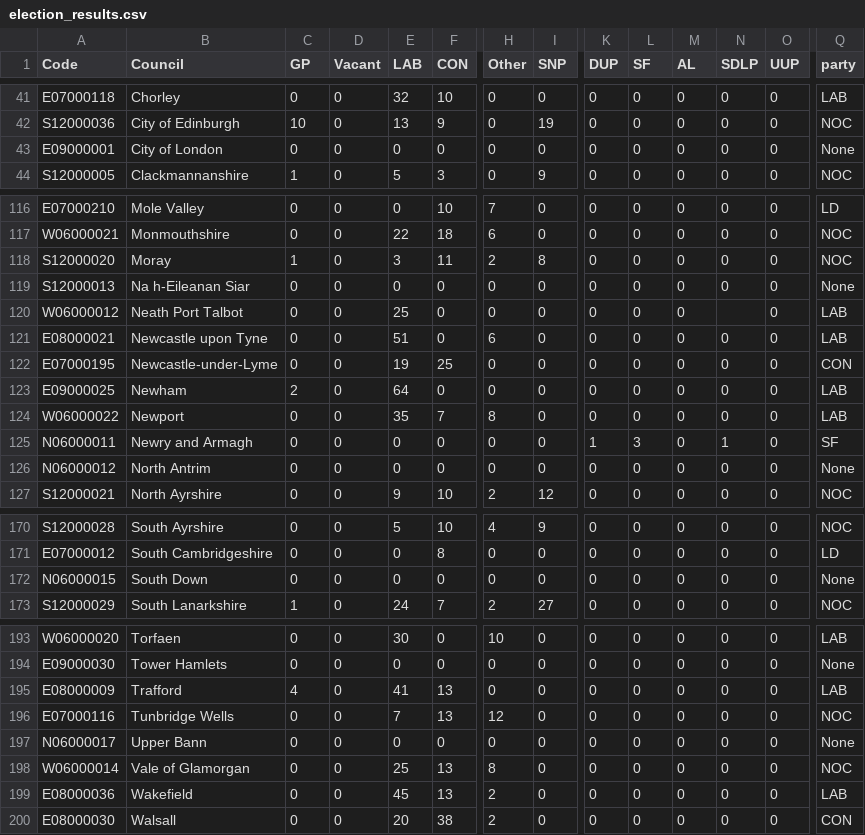
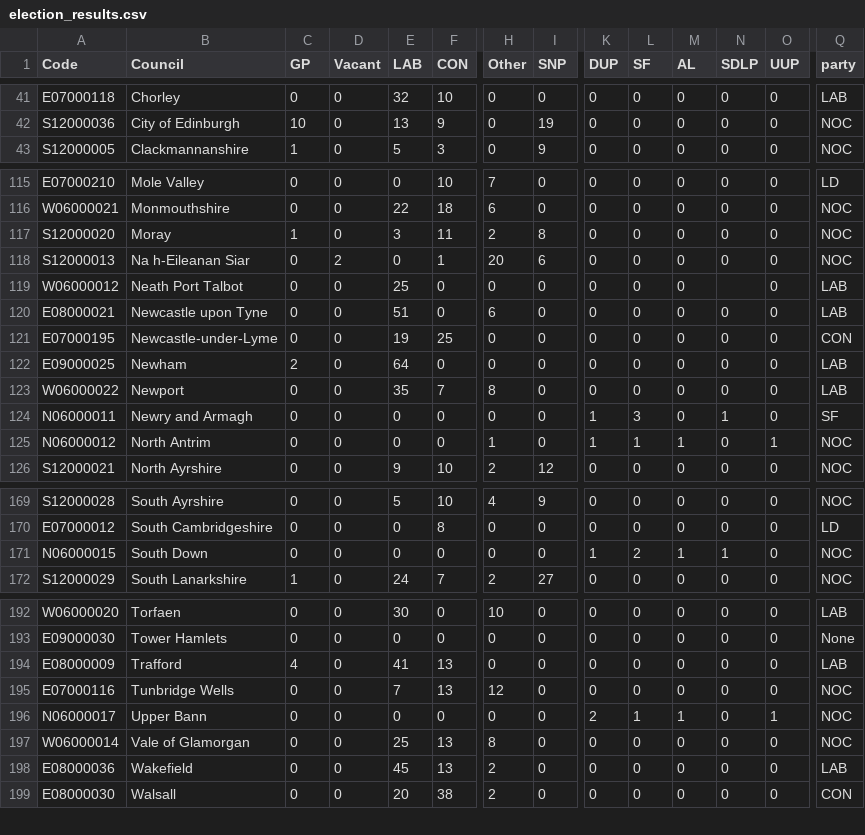
Before and after one commit to tomsaunders98/LocalElections2022, a CSV file: election_results.csv, drawn as a sheet; only a part is shown, gaps mark what is left out; removed rows and columns are numbered as before the commit, all else as after; rows hold the shown columns only; the diff covers the shown part only; the diff names each change by its address in the sheet, - before the commit and + after, or states it on an @@ line.

Commit message:
Flat: latest data (2022-05-07T16:48:04.073Z) {   "date": "2022-05-07T16:48:04.073Z",   "files": [     {       "name": "election_results.csv",       "deltaBytes": -100,       "source": "https://docs.google.com/spreadsheets/d/1fU_3M7xGiAybZEuXVw9KgeM0P1VPze2dW1z0gy6-Su4/gviz/tq?tqx=out:csv&sheet=elections_data"     }   ] }

```diff
--- a/election_results.csv
+++ b/election_results.csv
-row 43: E09000001 | City of London | 0 | 0 | 0 | 0 | 0 | 0 | 0 | 0 | 0 | 0 | 0 | None
-D118 (Vacant): 0
+D118 (Vacant): 2
-F118 (CON): 0
+F118 (CON): 1
-H118 (Other): 0
+H118 (Other): 20
-I118 (SNP): 0
+I118 (SNP): 6
-Q118 (party): None
+Q118 (party): NOC
-H125 (Other): 0
+H125 (Other): 1
-K125 (DUP): 0
+K125 (DUP): 1
-L125 (SF): 0
+L125 (SF): 1
-M125 (AL): 0
+M125 (AL): 1
-O125 (UUP): 0
+O125 (UUP): 1
-Q125 (party): None
+Q125 (party): NOC
-K171 (DUP): 0
+K171 (DUP): 1
-L171 (SF): 0
+L171 (SF): 2
-M171 (AL): 0
+M171 (AL): 1
-N171 (SDLP): 0
+N171 (SDLP): 1
-Q171 (party): None
+Q171 (party): NOC
-K196 (DUP): 0
+K196 (DUP): 2
-L196 (SF): 0
+L196 (SF): 1
-M196 (AL): 0
+M196 (AL): 1
-O196 (UUP): 0
+O196 (UUP): 1
-Q196 (party): None
+Q196 (party): NOC
```
Also changed, not shown: 15 edited cells elsewhere in this file.
